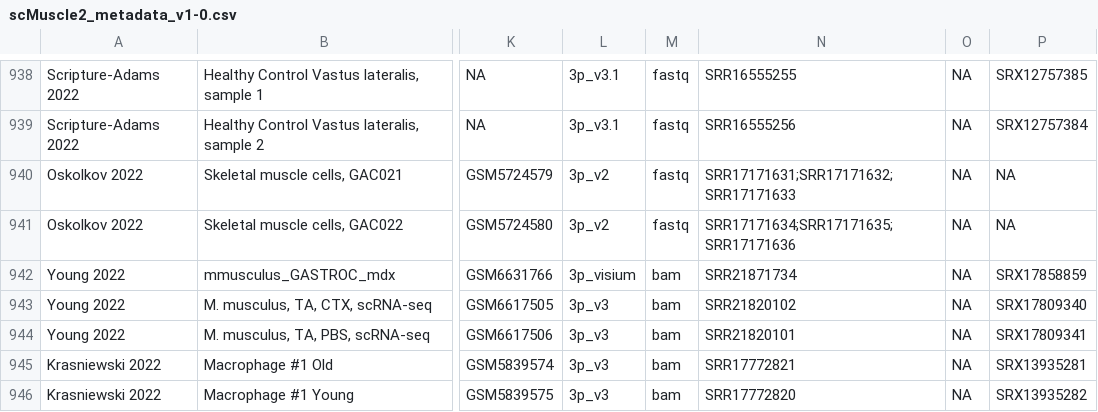
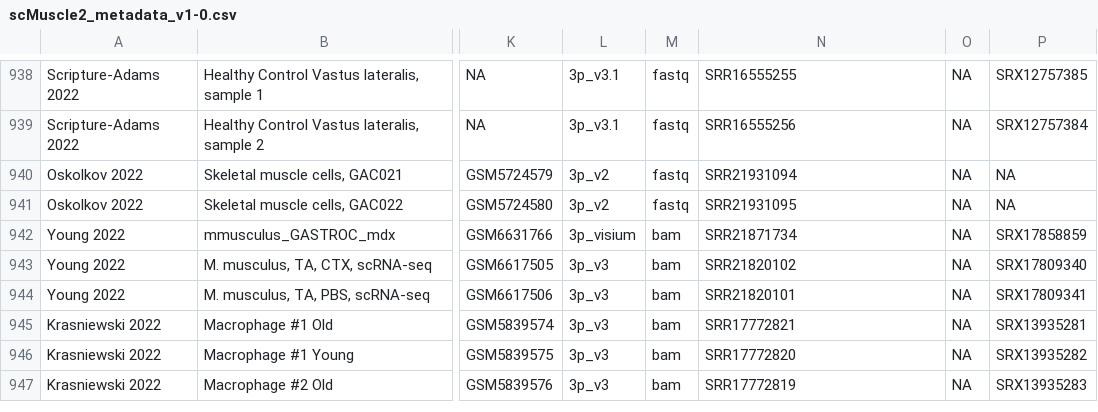
Before and after one commit to mckellardw/scMuscle2, a CSV file: scMuscle2_metadata_v1-0.csv, drawn as a sheet; only a part is shown, gaps mark what is left out; the shorter side is filled out with more unchanged rows; the diff names each change by its address in the sheet, - before the commit and + after, or states it on an @@ line.

Commit message:
- Metadata-updated the reformatted SRA IDs for GSE190489

```diff
--- a/scMuscle2_metadata_v1-0.csv
+++ b/scMuscle2_metadata_v1-0.csv
-N940: SRR17171631;SRR17171632;SRR17171633
+N940: SRR21931094
-N941: SRR17171634;SRR17171635;SRR17171636
+N941: SRR21931095
```
